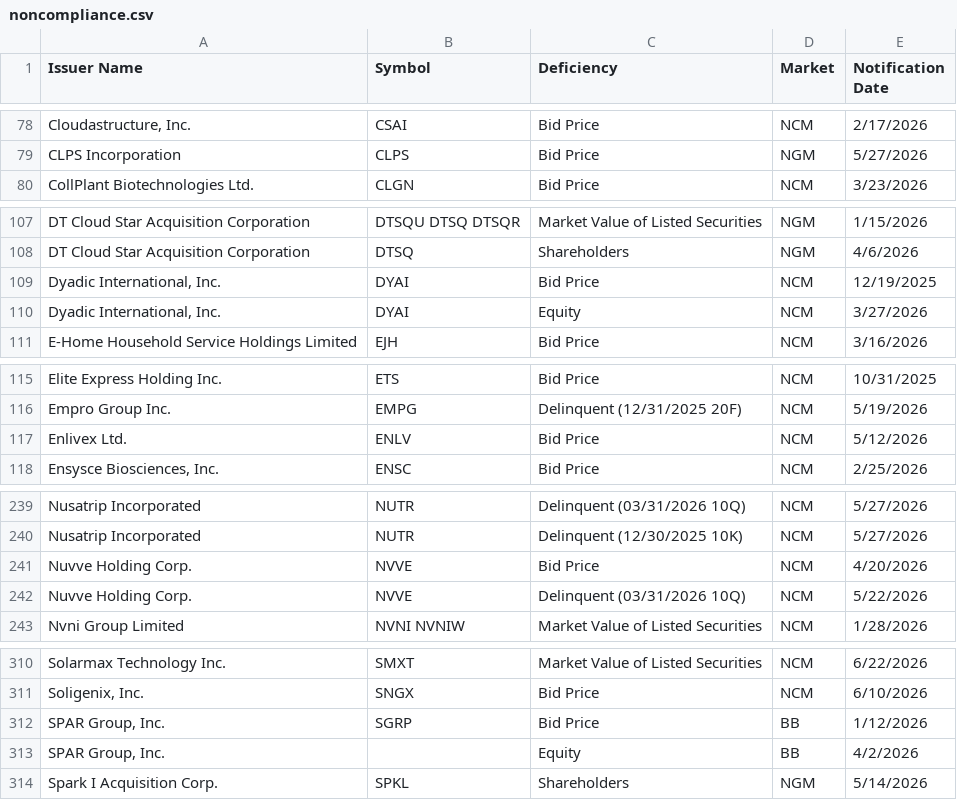
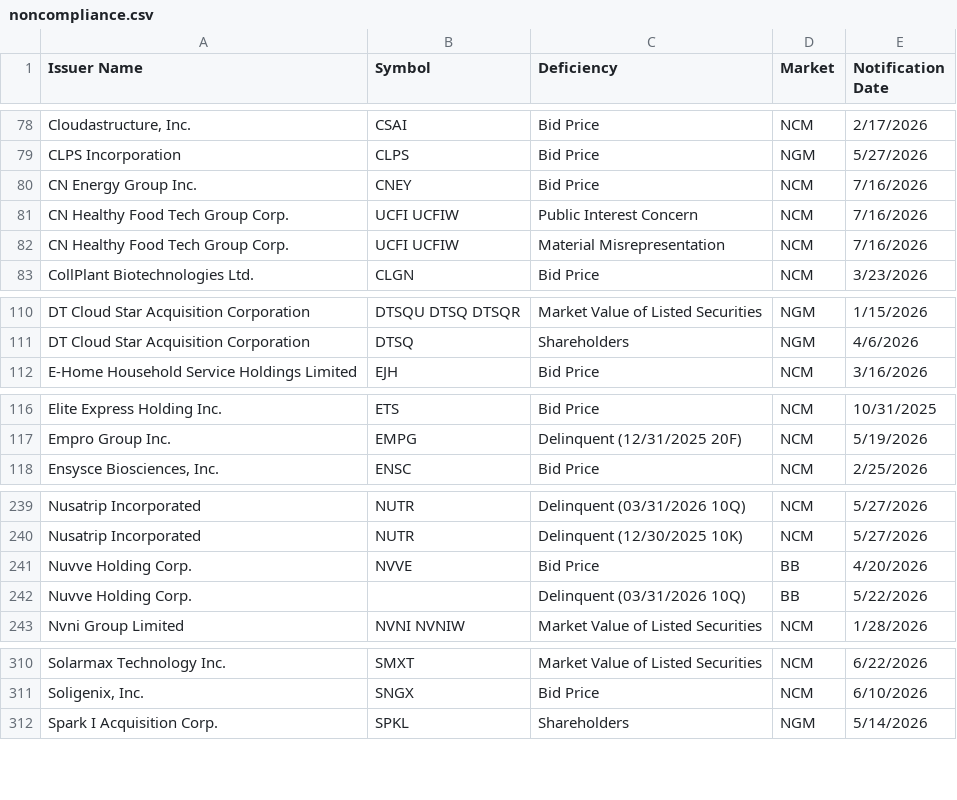
Before and after one commit to ieattokens/noncompliance, a CSV file: noncompliance.csv, drawn as a sheet; only a part is shown, gaps mark what is left out; the diff covers the shown part only.

```diff
--- a/noncompliance.csv
+++ b/noncompliance.csv
@@ -79,2 +79,5 @@
 "CLPS Incorporation","CLPS","Bid Price","NGM","5/27/2026"
+"CN Energy Group Inc.","CNEY","Bid Price","NCM","7/16/2026"
+"CN Healthy Food Tech Group Corp.","UCFI UCFIW","Public Interest Concern","NCM","7/16/2026"
+"CN Healthy Food Tech Group Corp.","UCFI UCFIW","Material Misrepresentation","NCM","7/16/2026"
 "CollPlant Biotechnologies Ltd.","CLGN","Bid Price","NCM","3/23/2026"
@@ -108,4 +111,2 @@
 "DT Cloud Star Acquisition Corporation","DTSQ","Shareholders","NGM","4/6/2026"
-"Dyadic International, Inc.","DYAI","Bid Price","NCM","12/19/2025"
-"Dyadic International, Inc.","DYAI","Equity","NCM","3/27/2026"
 "E-Home Household Service Holdings Limited","EJH","Bid Price","NCM","3/16/2026"
@@ -116,3 +117,2 @@
 "Empro Group Inc.","EMPG","Delinquent (12/31/2025 20F)","NCM","5/19/2026"
-"Enlivex Ltd.","ENLV","Bid Price","NCM","5/12/2026"
 "Ensysce Biosciences, Inc.","ENSC","Bid Price","NCM","2/25/2026"
@@ -240,4 +240,4 @@
 "Nusatrip Incorporated","NUTR","Delinquent (12/30/2025 10K)","NCM","5/27/2026"
-"Nuvve Holding Corp.","NVVE","Bid Price","NCM","4/20/2026"
-"Nuvve Holding Corp.","NVVE","Delinquent (03/31/2026 10Q)","NCM","5/22/2026"
+"Nuvve Holding Corp.","NVVE","Bid Price","BB","4/20/2026"
+"Nuvve Holding Corp.",,"Delinquent (03/31/2026 10Q)","BB","5/22/2026"
 "Nvni Group Limited","NVNI NVNIW","Market Value of Listed Securities","NCM","1/28/2026"
@@ -311,4 +311,2 @@
 "Soligenix, Inc.","SNGX","Bid Price","NCM","6/10/2026"
-"SPAR Group, Inc.","SGRP","Bid Price","BB","1/12/2026"
-"SPAR Group, Inc.",,"Equity","BB","4/2/2026"
 "Spark I Acquisition Corp.","SPKL","Shareholders","NGM","5/14/2026"
```
Also changed, not shown: 1 edited cell elsewhere in this file, 1 other file.
